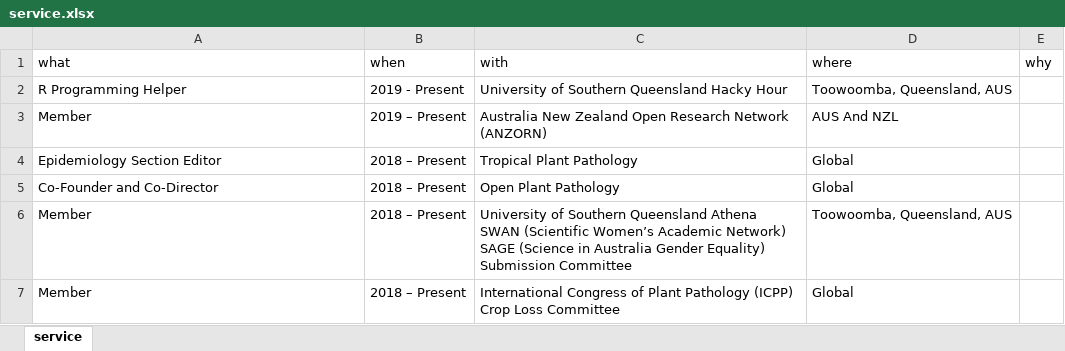
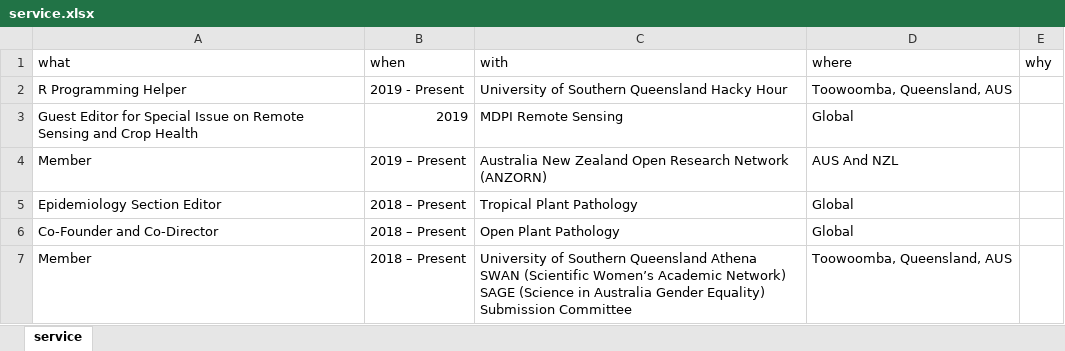
Before and after one commit to adamhsparks/AHSparks_CV, an Excel workbook: data/service.xlsx, sheet service, drawn as a sheet; only a part is shown; the shorter side is filled out with more unchanged rows; values as stored, in another font and other column widths than the file's, no borders; the diff names each change by its address in the sheet, - before the commit and + after, or states it on an @@ line.

Commit message:
Add Remote Sensing Guest Editor

```diff
--- a/data/service.xlsx (sheet service)
+++ b/data/service.xlsx (sheet service)
+row 3: Guest Editor for Special Issue on Remote Sensing and Crop Health | 2019 | MDPI Remote Sensing | Global
```
Also changed, not shown: 2 other files.
